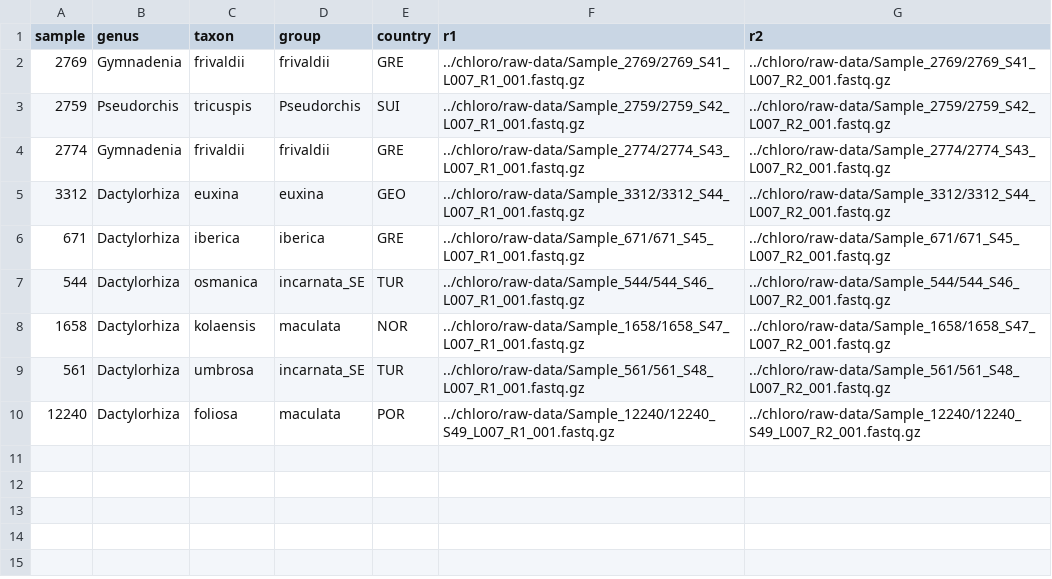
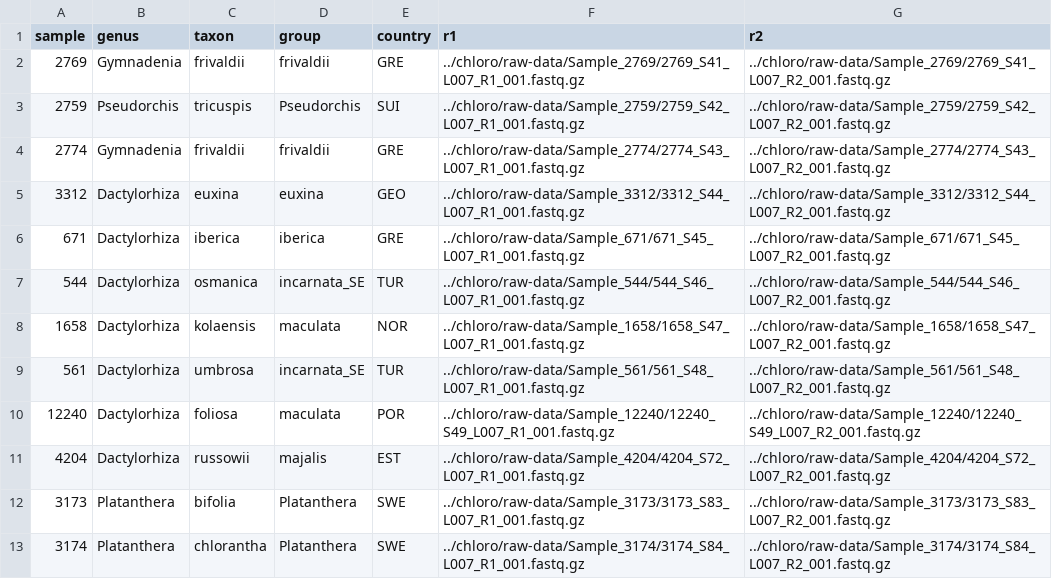
Before and after one commit to ndreey/orchid_chloroplast, a CSV file: doc/mini_test.csv, drawn as a sheet; the diff names each change by its address in the sheet, - before the commit and + after, or states it on an @@ line.

```diff
--- a/doc/mini_test.csv
+++ b/doc/mini_test.csv
+row 11: 4204 | Dactylorhiza | russowii | majalis | EST | ../chloro/raw-data/Sample_4204/4204_S72_L007_R1_001.fastq.gz | ../chloro/raw-data/Sample_4204/4204_S72_L007_R2_001.fastq.gz
+row 12: 3173 | Platanthera | bifolia | Platanthera | SWE | ../chloro/raw-data/Sample_3173/3173_S83_L007_R1_001.fastq.gz | ../chloro/raw-data/Sample_3173/3173_S83_L007_R2_001.fastq.gz
+row 13: 3174 | Platanthera | chlorantha | Platanthera | SWE | ../chloro/raw-data/Sample_3174/3174_S84_L007_R1_001.fastq.gz | ../chloro/raw-data/Sample_3174/3174_S84_L007_R2_001.fastq.gz
```
Also changed, not shown: 39 other files.
